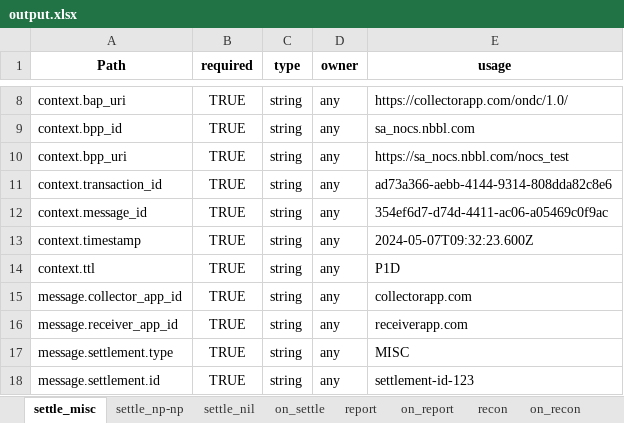
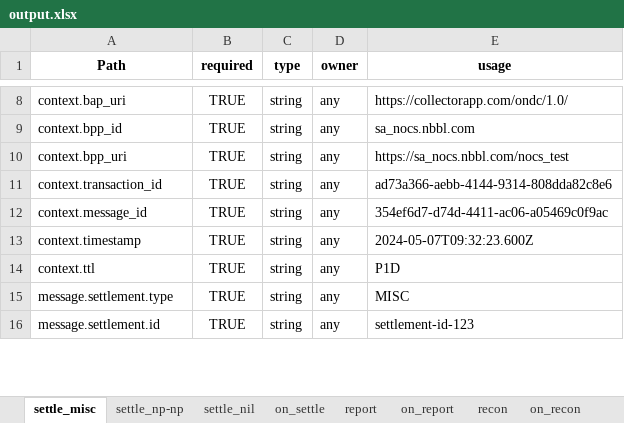
Before and after one commit to sandeepshahi/ONDC-NTS-Specifications, an Excel workbook: output.xlsx, sheet settle_misc, drawn as a sheet; only a part is shown, gaps mark what is left out; values as stored, in another font and other column widths than the file's, no borders; the diff names each change by its address in the sheet, - before the commit and + after, or states it on an @@ line.

```diff
--- a/output.xlsx (sheet settle_misc)
+++ b/output.xlsx (sheet settle_misc)
-row 15: message.collector_app_id | TRUE | string | any | collectorapp.com
-row 16: message.receiver_app_id | TRUE | string | any | receiverapp.com
```
Also changed, not shown: sheet settle_nil, 6 other files.
